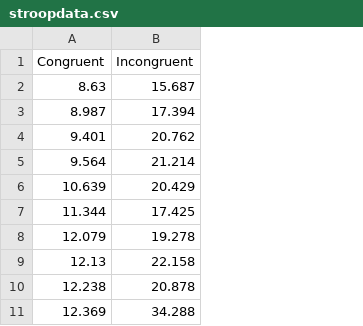
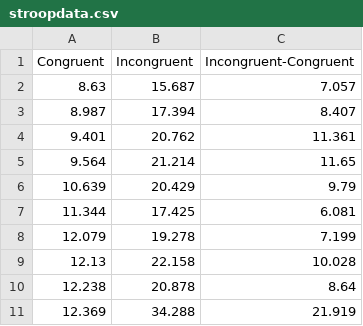
Before and after one commit to sxusky/data-analyst, a CSV file: projects/p1-instruction-zh/stroopdata.csv, drawn as a sheet; only a part is shown; the diff names each change by its address in the sheet, - before the commit and + after, or states it on an @@ line.

```diff
--- a/projects/p1-instruction-zh/stroopdata.csv
+++ b/projects/p1-instruction-zh/stroopdata.csv
+column C (Incongruent-Congruent), rows 2-11: 7.057 | 8.407 | 11.361 | 11.65 | 9.79 | 6.081 | 7.199 | 10.028 | 8.64 | 21.919
```
Also changed, not shown: 5 other files.
